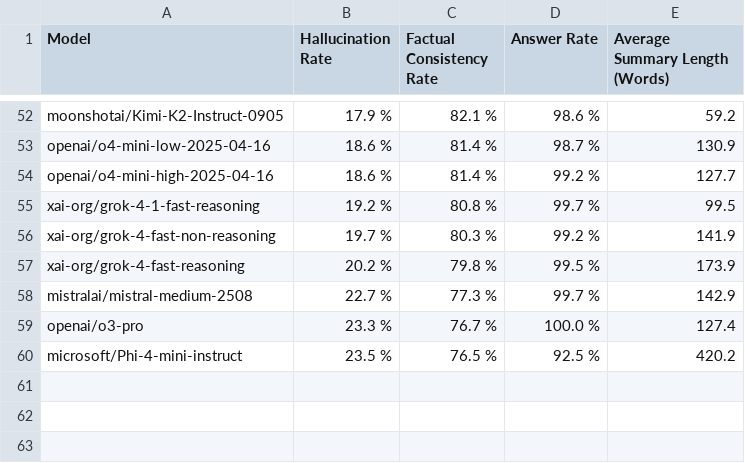
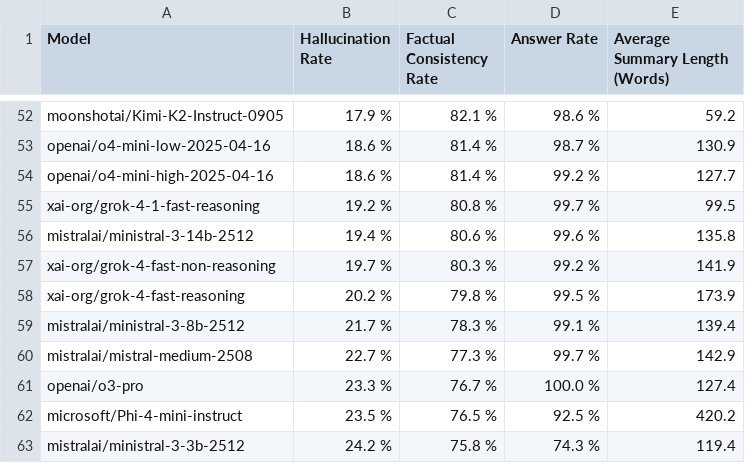
Before and after one commit to kcalhoon/vectara-leaderboard-git, a CSV file: leaderboard_data.csv, drawn as a sheet; only a part is shown, gaps mark what is left out; the diff names each change by its address in the sheet, - before the commit and + after, or states it on an @@ line.

```diff
--- a/leaderboard_data.csv
+++ b/leaderboard_data.csv
+row 56: mistralai/ministral-3-14b-2512 | 19.4 % | 80.6 % | 99.6 % | 135.8
+row 59: mistralai/ministral-3-8b-2512 | 21.7 % | 78.3 % | 99.1 % | 139.4
+row 63: mistralai/ministral-3-3b-2512 | 24.2 % | 75.8 % | 74.3 % | 119.4
```
